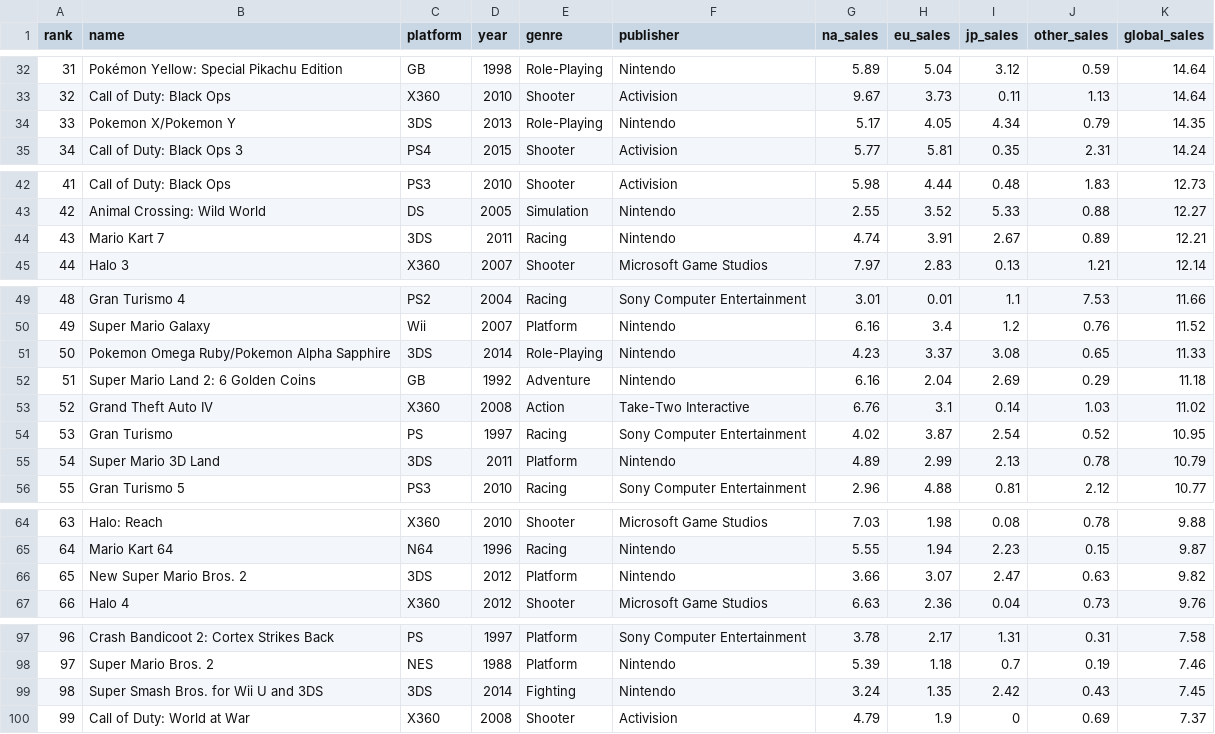
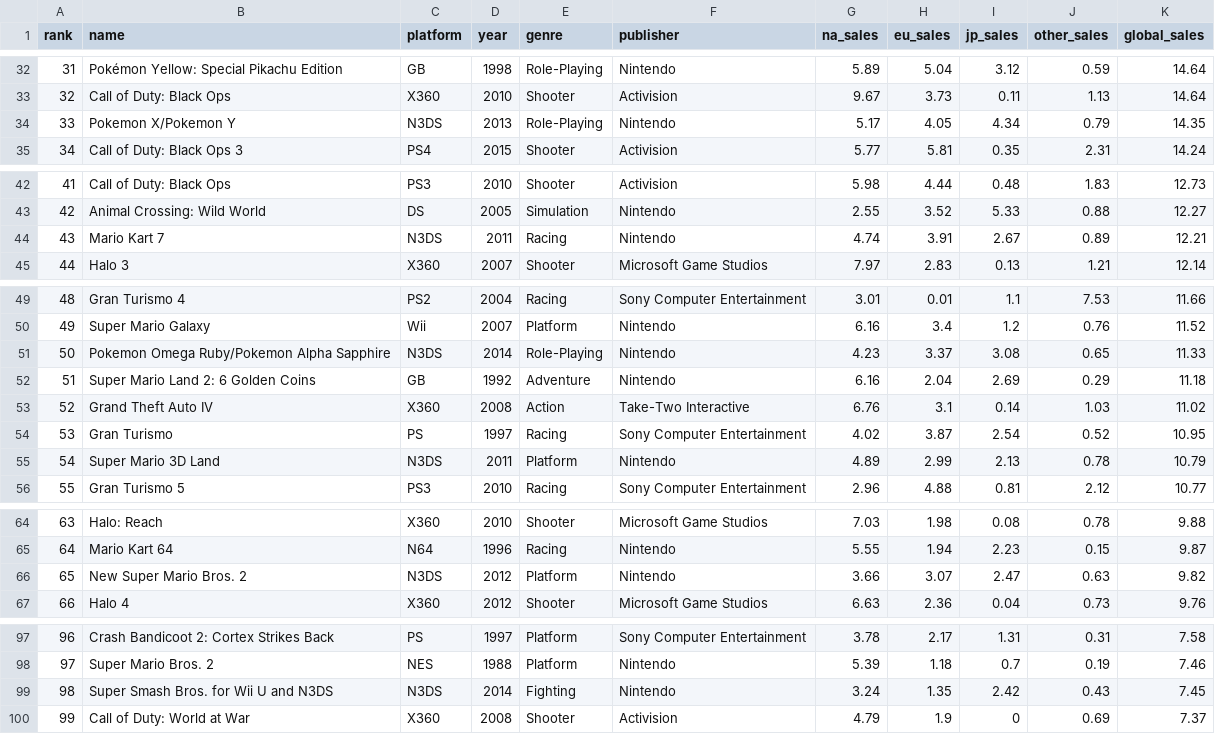
Before and after one commit to PauloRotundaro/Lista1-C214, a CSV file: src/main/resources/vendas-games.csv, drawn as a sheet; only a part is shown, gaps mark what is left out; the diff covers the shown part only.

```diff
--- a/src/main/resources/vendas-games.csv
+++ b/src/main/resources/vendas-games.csv
@@ -33,3 +33,3 @@ rank,name,platform,year,genre,publisher,na_sales,eu_sales,jp_sales,other_sales,g
 32,Call of Duty: Black Ops,X360,2010,Shooter,Activision,9.67,3.73,0.11,1.13,14.64
-33,Pokemon X/Pokemon Y,3DS,2013,Role-Playing,Nintendo,5.17,4.05,4.34,0.79,14.35
+33,Pokemon X/Pokemon Y,N3DS,2013,Role-Playing,Nintendo,5.17,4.05,4.34,0.79,14.35
 34,Call of Duty: Black Ops 3,PS4,2015,Shooter,Activision,5.77,5.81,0.35,2.31,14.24
@@ -43,3 +43,3 @@ rank,name,platform,year,genre,publisher,na_sales,eu_sales,jp_sales,other_sales,g
 42,Animal Crossing: Wild World,DS,2005,Simulation,Nintendo,2.55,3.52,5.33,0.88,12.27
-43,Mario Kart 7,3DS,2011,Racing,Nintendo,4.74,3.91,2.67,0.89,12.21
+43,Mario Kart 7,N3DS,2011,Racing,Nintendo,4.74,3.91,2.67,0.89,12.21
 44,Halo 3,X360,2007,Shooter,Microsoft Game Studios,7.97,2.83,0.13,1.21,12.14
@@ -50,3 +50,3 @@ rank,name,platform,year,genre,publisher,na_sales,eu_sales,jp_sales,other_sales,g
 49,Super Mario Galaxy,Wii,2007,Platform,Nintendo,6.16,3.4,1.2,0.76,11.52
-50,Pokemon Omega Ruby/Pokemon Alpha Sapphire,3DS,2014,Role-Playing,Nintendo,4.23,3.37,3.08,0.65,11.33
+50,Pokemon Omega Ruby/Pokemon Alpha Sapphire,N3DS,2014,Role-Playing,Nintendo,4.23,3.37,3.08,0.65,11.33
 51,Super Mario Land 2: 6 Golden Coins,GB,1992,Adventure,Nintendo,6.16,2.04,2.69,0.29,11.18
@@ -54,3 +54,3 @@ rank,name,platform,year,genre,publisher,na_sales,eu_sales,jp_sales,other_sales,g
 53,Gran Turismo,PS,1997,Racing,Sony Computer Entertainment,4.02,3.87,2.54,0.52,10.95
-54,Super Mario 3D Land,3DS,2011,Platform,Nintendo,4.89,2.99,2.13,0.78,10.79
+54,Super Mario 3D Land,N3DS,2011,Platform,Nintendo,4.89,2.99,2.13,0.78,10.79
 55,Gran Turismo 5,PS3,2010,Racing,Sony Computer Entertainment,2.96,4.88,0.81,2.12,10.77
@@ -65,3 +65,3 @@ rank,name,platform,year,genre,publisher,na_sales,eu_sales,jp_sales,other_sales,g
 64,Mario Kart 64,N64,1996,Racing,Nintendo,5.55,1.94,2.23,0.15,9.87
-65,New Super Mario Bros. 2,3DS,2012,Platform,Nintendo,3.66,3.07,2.47,0.63,9.82
+65,New Super Mario Bros. 2,N3DS,2012,Platform,Nintendo,3.66,3.07,2.47,0.63,9.82
 66,Halo 4,X360,2012,Shooter,Microsoft Game Studios,6.63,2.36,0.04,0.73,9.76
@@ -98,3 +98,3 @@ rank,name,platform,year,genre,publisher,na_sales,eu_sales,jp_sales,other_sales,g
 97,Super Mario Bros. 2,NES,1988,Platform,Nintendo,5.39,1.18,0.7,0.19,7.46
-98,Super Smash Bros. for Wii U and 3DS,3DS,2014,Fighting,Nintendo,3.24,1.35,2.42,0.43,7.45
+98,Super Smash Bros. for Wii U and N3DS,N3DS,2014,Fighting,Nintendo,3.24,1.35,2.42,0.43,7.45
 99,Call of Duty: World at War,X360,2008,Shooter,Activision,4.79,1.9,0,0.69,7.37
```
Also changed, not shown: 2 edited cells elsewhere in this file, 4 other files.
